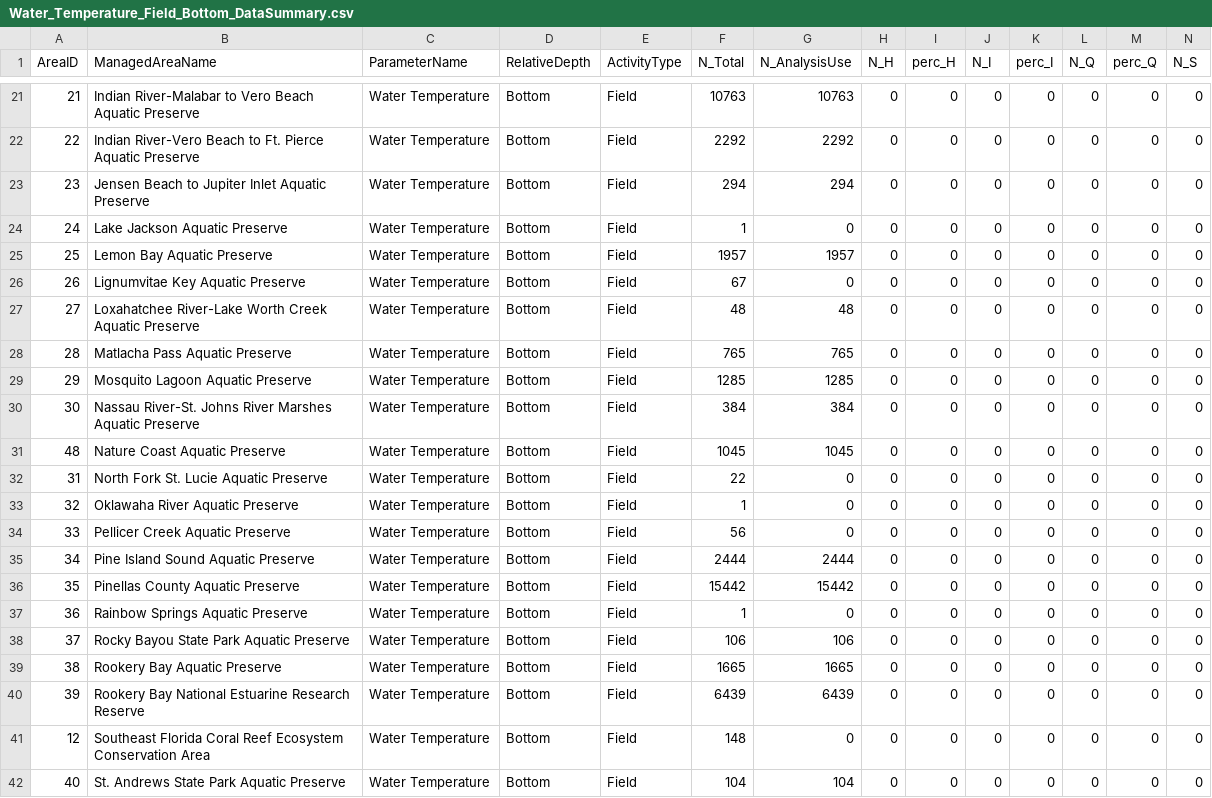
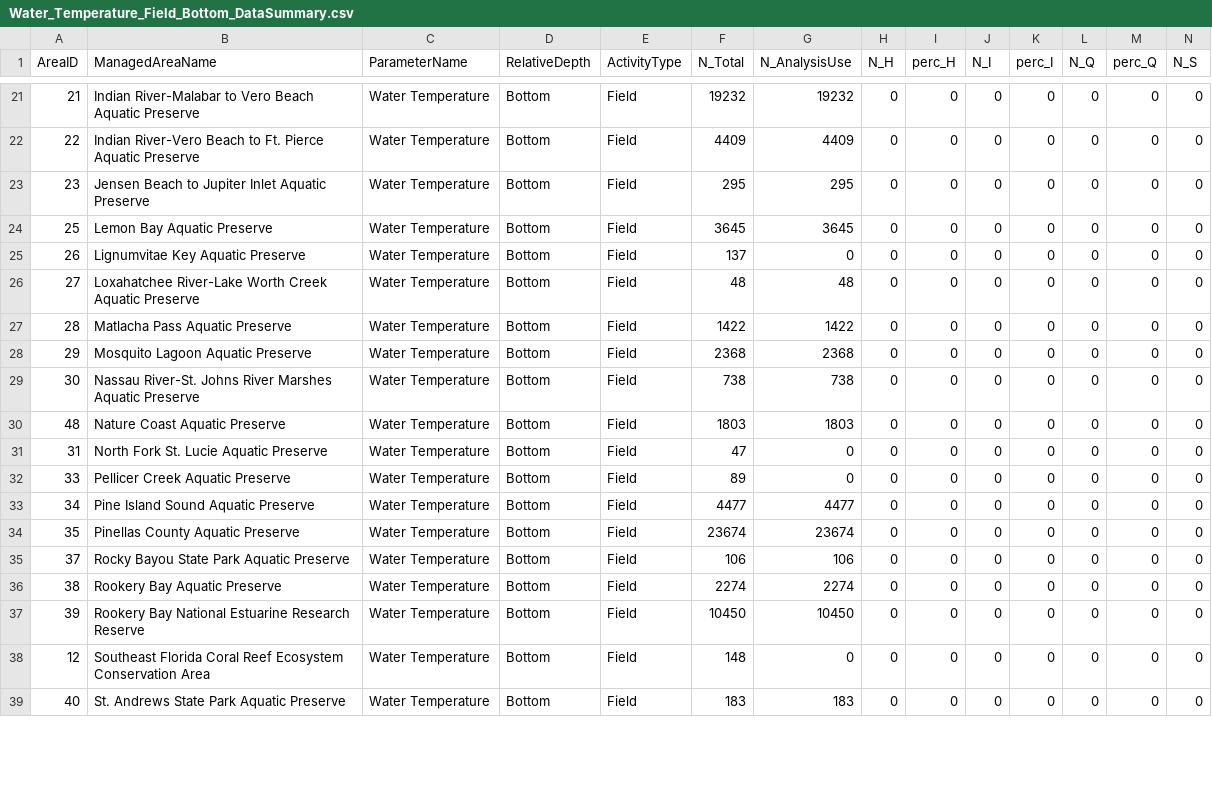
Before and after one commit to tylerhill122/SEACAR_Trend_Analyses, a CSV file: WQ_Discrete/output/by_parameter/Water_Temperature_Field_Bottom_DataSummary.csv, drawn as a sheet; only a part is shown, gaps mark what is left out; removed rows and columns are numbered as before the commit, all else as after; rows hold the shown columns only; the diff covers the shown part only; the diff names each change by its address in the sheet, - before the commit and + after, or states it on an @@ line.

```diff
--- a/WQ_Discrete/output/by_parameter/Water_Temperature_Field_Bottom_DataSummary.csv
+++ b/WQ_Discrete/output/by_parameter/Water_Temperature_Field_Bottom_DataSummary.csv
-F21 (N_Total): 10763
+F21 (N_Total): 19232
-G21 (N_AnalysisUse): 10763
+G21 (N_AnalysisUse): 19232
-F22 (N_Total): 2292
+F22 (N_Total): 4409
-G22 (N_AnalysisUse): 2292
+G22 (N_AnalysisUse): 4409
-F23 (N_Total): 294
+F23 (N_Total): 295
-G23 (N_AnalysisUse): 294
+G23 (N_AnalysisUse): 295
-row 24: 24 | Lake Jackson Aquatic Preserve | Water Temperature | Bottom | Field | 1 | 0 | 0 | 0 | 0 | 0 | 0 | 0 | 0
-F24 (N_Total): 1957
+F24 (N_Total): 3645
-G24 (N_AnalysisUse): 1957
+G24 (N_AnalysisUse): 3645
-F25 (N_Total): 67
+F25 (N_Total): 137
-F27 (N_Total): 765
+F27 (N_Total): 1422
-G27 (N_AnalysisUse): 765
+G27 (N_AnalysisUse): 1422
-F28 (N_Total): 1285
+F28 (N_Total): 2368
-G28 (N_AnalysisUse): 1285
+G28 (N_AnalysisUse): 2368
-F29 (N_Total): 384
+F29 (N_Total): 738
-G29 (N_AnalysisUse): 384
+G29 (N_AnalysisUse): 738
-F30 (N_Total): 1045
+F30 (N_Total): 1803
-G30 (N_AnalysisUse): 1045
+G30 (N_AnalysisUse): 1803
-F31 (N_Total): 22
+F31 (N_Total): 47
-row 33: 32 | Oklawaha River Aquatic Preserve | Water Temperature | Bottom | Field | 1 | 0 | 0 | 0 | 0 | 0 | 0 | 0 | 0
-F32 (N_Total): 56
+F32 (N_Total): 89
-F33 (N_Total): 2444
+F33 (N_Total): 4477
-G33 (N_AnalysisUse): 2444
+G33 (N_AnalysisUse): 4477
-F34 (N_Total): 15442
+F34 (N_Total): 23674
-G34 (N_AnalysisUse): 15442
+G34 (N_AnalysisUse): 23674
-row 37: 36 | Rainbow Springs Aquatic Preserve | Water Temperature | Bottom | Field | 1 | 0 | 0 | 0 | 0 | 0 | 0 | 0 | 0
-F36 (N_Total): 1665
+F36 (N_Total): 2274
-G36 (N_AnalysisUse): 1665
+G36 (N_AnalysisUse): 2274
-F37 (N_Total): 6439
+F37 (N_Total): 10450
-G37 (N_AnalysisUse): 6439
+G37 (N_AnalysisUse): 10450
-F39 (N_Total): 104
+F39 (N_Total): 183
-G39 (N_AnalysisUse): 104
+G39 (N_AnalysisUse): 183
```
Also changed, not shown: 1 removed row and 42 edited cells elsewhere in this file, WQ_Discrete/output/by_parameter/Water_Temperature_Field_Surface_DataSummary.csv, WQ_Discrete/output/by_parameter/pH_Field_Bottom_DataSummary.csv, 35 other files.
